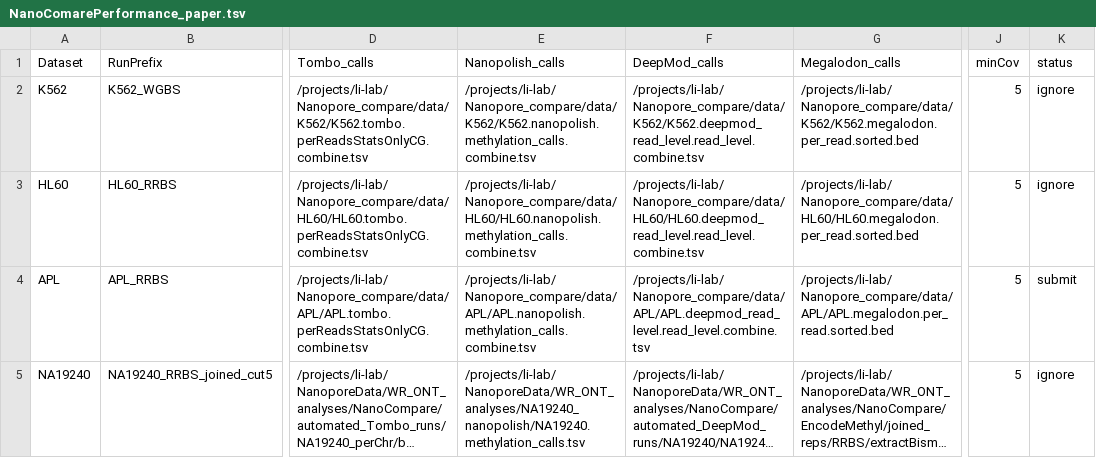
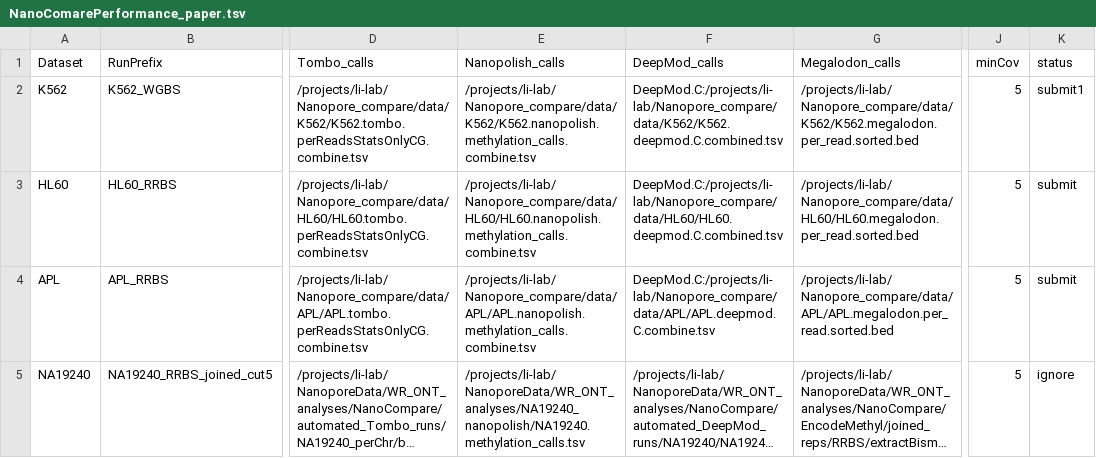
Before and after one commit to LabShengLi/nanome, a TSV file: src/NanoComarePerformance_paper.tsv, drawn as a sheet; only a part is shown, gaps mark what is left out; long unchanged cells end in …; the diff names each change by its address in the sheet, - before the commit and + after, or states it on an @@ line.

```diff
--- a/src/NanoComarePerformance_paper.tsv
+++ b/src/NanoComarePerformance_paper.tsv
-F2 (DeepMod_calls): /projects/li-lab/Nanopore_compare/data/K562/K562.deepmod_read_level.read_level.combine.tsv
+F2 (DeepMod_calls): DeepMod.C:/projects/li-lab/Nanopore_compare/data/K562/K562.deepmod.C.combined.tsv
-K2 (status): ignore
+K2 (status): submit1
-F3 (DeepMod_calls): /projects/li-lab/Nanopore_compare/data/HL60/HL60.deepmod_read_level.read_level.combine.tsv
+F3 (DeepMod_calls): DeepMod.C:/projects/li-lab/Nanopore_compare/data/HL60/HL60.deepmod.C.combined.tsv
-K3 (status): ignore
+K3 (status): submit
-F4 (DeepMod_calls): /projects/li-lab/Nanopore_compare/data/APL/APL.deepmod_read_level.read_level.combine.tsv
+F4 (DeepMod_calls): DeepMod.C:/projects/li-lab/Nanopore_compare/data/APL/APL.deepmod.C.combine.tsv
```
Also changed, not shown: 6 other files.
